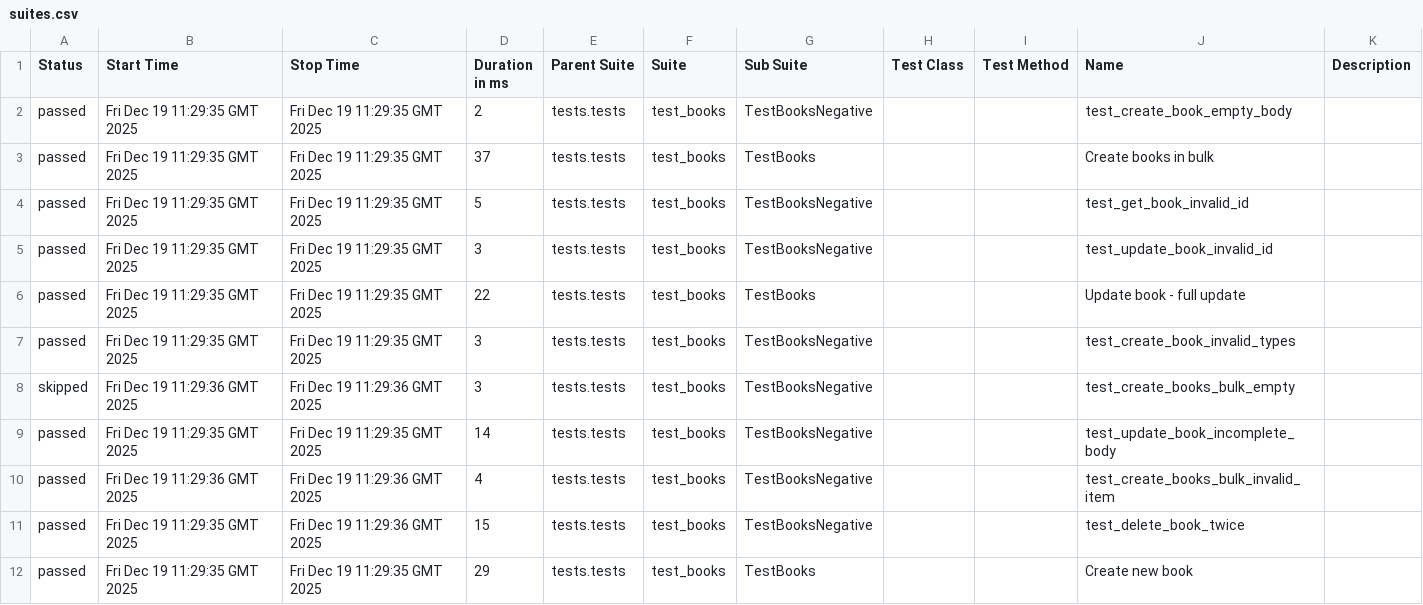
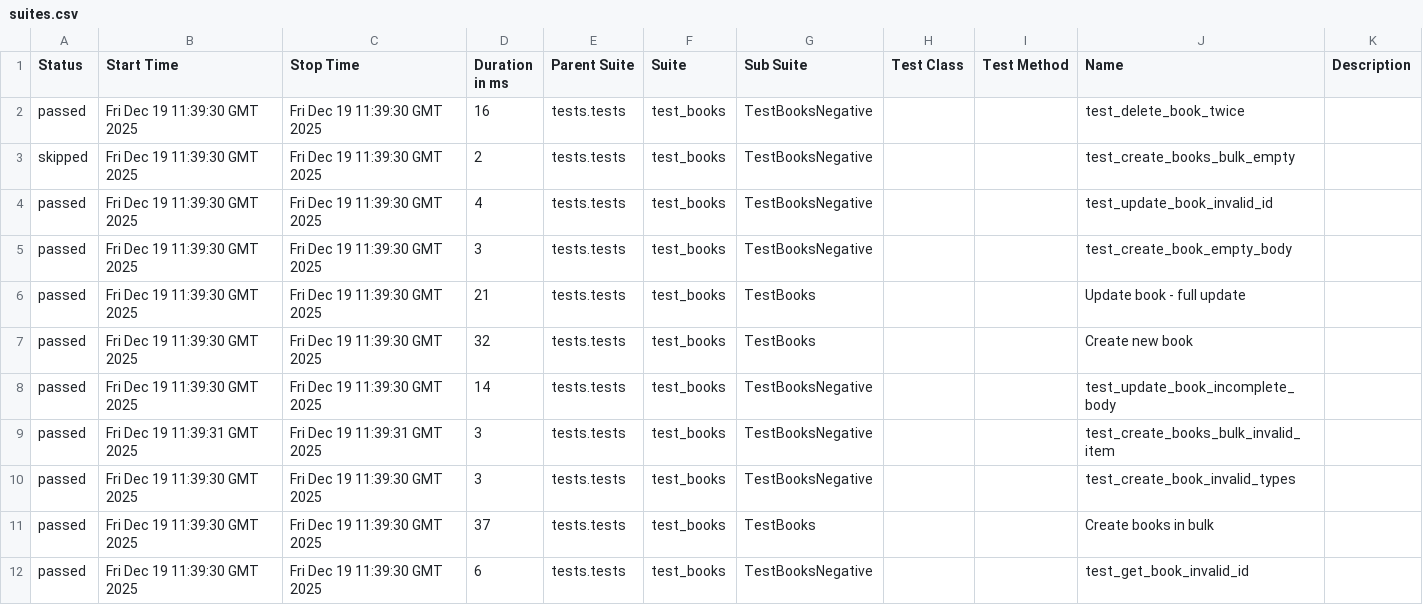
Before and after one commit to mycrossstitch/MyLibrary_test_api, a CSV file: data/suites.csv, drawn as a sheet.

Commit message:
Deploying to gh-pages from @ mycrossstitch/MyLibrary_test_api@24f47a34bfd8314f009f3210d51522b2b7986341 🚀

```diff
--- a/data/suites.csv
+++ b/data/suites.csv
@@ -1,12 +1,12 @@
 "Status","Start Time","Stop Time","Duration in ms","Parent Suite","Suite","Sub Suite","Test Class","Test Method","Name","Description"
-"passed","Fri Dec 19 11:29:35 GMT 2025","Fri Dec 19 11:29:35 GMT 2025","2","tests.tests","test_books","TestBooksNegative","","","test_create_book_empty_body",""
-"passed","Fri Dec 19 11:29:35 GMT 2025","Fri Dec 19 11:29:35 GMT 2025","37","tests.tests","test_books","TestBooks","","","Create books in bulk",""
-"passed","Fri Dec 19 11:29:35 GMT 2025","Fri Dec 19 11:29:35 GMT 2025","5","tests.tests","test_books","TestBooksNegative","","","test_get_book_invalid_id",""
-"passed","Fri Dec 19 11:29:35 GMT 2025","Fri Dec 19 11:29:35 GMT 2025","3","tests.tests","test_books","TestBooksNegative","","","test_update_book_invalid_id",""
-"passed","Fri Dec 19 11:29:35 GMT 2025","Fri Dec 19 11:29:35 GMT 2025","22","tests.tests","test_books","TestBooks","","","Update book - full update",""
-"passed","Fri Dec 19 11:29:35 GMT 2025","Fri Dec 19 11:29:35 GMT 2025","3","tests.tests","test_books","TestBooksNegative","","","test_create_book_invalid_types",""
-"skipped","Fri Dec 19 11:29:36 GMT 2025","Fri Dec 19 11:29:36 GMT 2025","3","tests.tests","test_books","TestBooksNegative","","","test_create_books_bulk_empty",""
-"passed","Fri Dec 19 11:29:35 GMT 2025","Fri Dec 19 11:29:35 GMT 2025","14","tests.tests","test_books","TestBooksNegative","","","test_update_book_incomplete_body",""
-"passed","Fri Dec 19 11:29:36 GMT 2025","Fri Dec 19 11:29:36 GMT 2025","4","tests.tests","test_books","TestBooksNegative","","","test_create_books_bulk_invalid_item",""
-"passed","Fri Dec 19 11:29:35 GMT 2025","Fri Dec 19 11:29:36 GMT 2025","15","tests.tests","test_books","TestBooksNegative","","","test_delete_book_twice",""
-"passed","Fri Dec 19 11:29:35 GMT 2025","Fri Dec 19 11:29:35 GMT 2025","29","tests.tests","test_books","TestBooks","","","Create new book",""
+"passed","Fri Dec 19 11:39:30 GMT 2025","Fri Dec 19 11:39:30 GMT 2025","16","tests.tests","test_books","TestBooksNegative","","","test_delete_book_twice",""
+"skipped","Fri Dec 19 11:39:30 GMT 2025","Fri Dec 19 11:39:30 GMT 2025","2","tests.tests","test_books","TestBooksNegative","","","test_create_books_bulk_empty",""
+"passed","Fri Dec 19 11:39:30 GMT 2025","Fri Dec 19 11:39:30 GMT 2025","4","tests.tests","test_books","TestBooksNegative","","","test_update_book_invalid_id",""
+"passed","Fri Dec 19 11:39:30 GMT 2025","Fri Dec 19 11:39:30 GMT 2025","3","tests.tests","test_books","TestBooksNegative","","","test_create_book_empty_body",""
+"passed","Fri Dec 19 11:39:30 GMT 2025","Fri Dec 19 11:39:30 GMT 2025","21","tests.tests","test_books","TestBooks","","","Update book - full update",""
+"passed","Fri Dec 19 11:39:30 GMT 2025","Fri Dec 19 11:39:30 GMT 2025","32","tests.tests","test_books","TestBooks","","","Create new book",""
+"passed","Fri Dec 19 11:39:30 GMT 2025","Fri Dec 19 11:39:30 GMT 2025","14","tests.tests","test_books","TestBooksNegative","","","test_update_book_incomplete_body",""
+"passed","Fri Dec 19 11:39:31 GMT 2025","Fri Dec 19 11:39:31 GMT 2025","3","tests.tests","test_books","TestBooksNegative","","","test_create_books_bulk_invalid_item",""
+"passed","Fri Dec 19 11:39:30 GMT 2025","Fri Dec 19 11:39:30 GMT 2025","3","tests.tests","test_books","TestBooksNegative","","","test_create_book_invalid_types",""
+"passed","Fri Dec 19 11:39:30 GMT 2025","Fri Dec 19 11:39:30 GMT 2025","37","tests.tests","test_books","TestBooks","","","Create books in bulk",""
+"passed","Fri Dec 19 11:39:30 GMT 2025","Fri Dec 19 11:39:30 GMT 2025","6","tests.tests","test_books","TestBooksNegative","","","test_get_book_invalid_id",""
```
Also changed, not shown: 48 other files.
